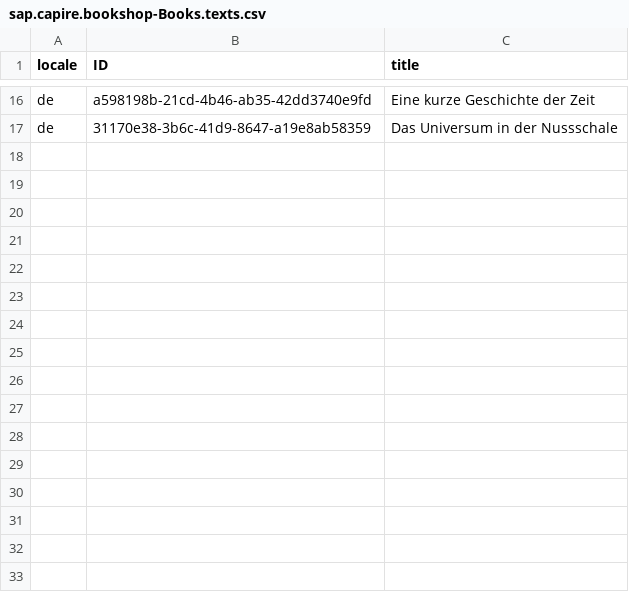
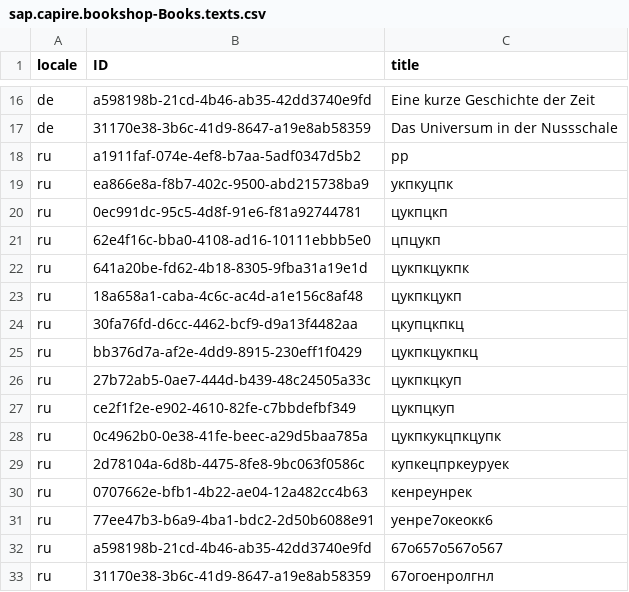
Before and after one commit to dislawla/bookshop, a CSV file: db/data/sap.capire.bookshop-Books.texts.csv, drawn as a sheet; only a part is shown, gaps mark what is left out; the diff names each change by its address in the sheet, - before the commit and + after, or states it on an @@ line.

Commit message:
+local

```diff
--- a/db/data/sap.capire.bookshop-Books.texts.csv
+++ b/db/data/sap.capire.bookshop-Books.texts.csv
+row 18: ru | a1911faf-074e-4ef8-b7aa-5adf0347d5b2 | рр
+row 19: ru | ea866e8a-f8b7-402c-9500-abd215738ba9 | укпкуцпк
+row 20: ru | 0ec991dc-95c5-4d8f-91e6-f81a92744781 | цукпцкп
+row 21: ru | 62e4f16c-bba0-4108-ad16-10111ebbb5e0 | цпцукп
+row 22: ru | 641a20be-fd62-4b18-8305-9fba31a19e1d | цукпкцукпк
+row 23: ru | 18a658a1-caba-4c6c-ac4d-a1e156c8af48 | цукпкцукп
+row 24: ru | 30fa76fd-d6cc-4462-bcf9-d9a13f4482aa | цкупцкпкц
+row 25: ru | bb376d7a-af2e-4dd9-8915-230eff1f0429 | цукпкцукпкц
+row 26: ru | 27b72ab5-0ae7-444d-b439-48c24505a33c | цукпкцкуп
+row 27: ru | ce2f1f2e-e902-4610-82fe-c7bbdefbf349 | цукпцкуп
+row 28: ru | 0c4962b0-0e38-41fe-beec-a29d5baa785a | цукпкукцпкцупк
+row 29: ru | 2d78104a-6d8b-4475-8fe8-9bc063f0586c | купкецпркеуруек
+row 30: ru | 0707662e-bfb1-4b22-ae04-12a482cc4b63 | кенреунрек
+row 31: ru | 77ee47b3-b6a9-4ba1-bdc2-2d50b6088e91 | уенре7океокк6
+row 32: ru | a598198b-21cd-4b46-ab35-42dd3740e9fd | 67о657о567о567
+row 33: ru | 31170e38-3b6c-41d9-8647-a19e8ab58359 | 67огоенролгнл
```
Also changed, not shown: 24 other files.
